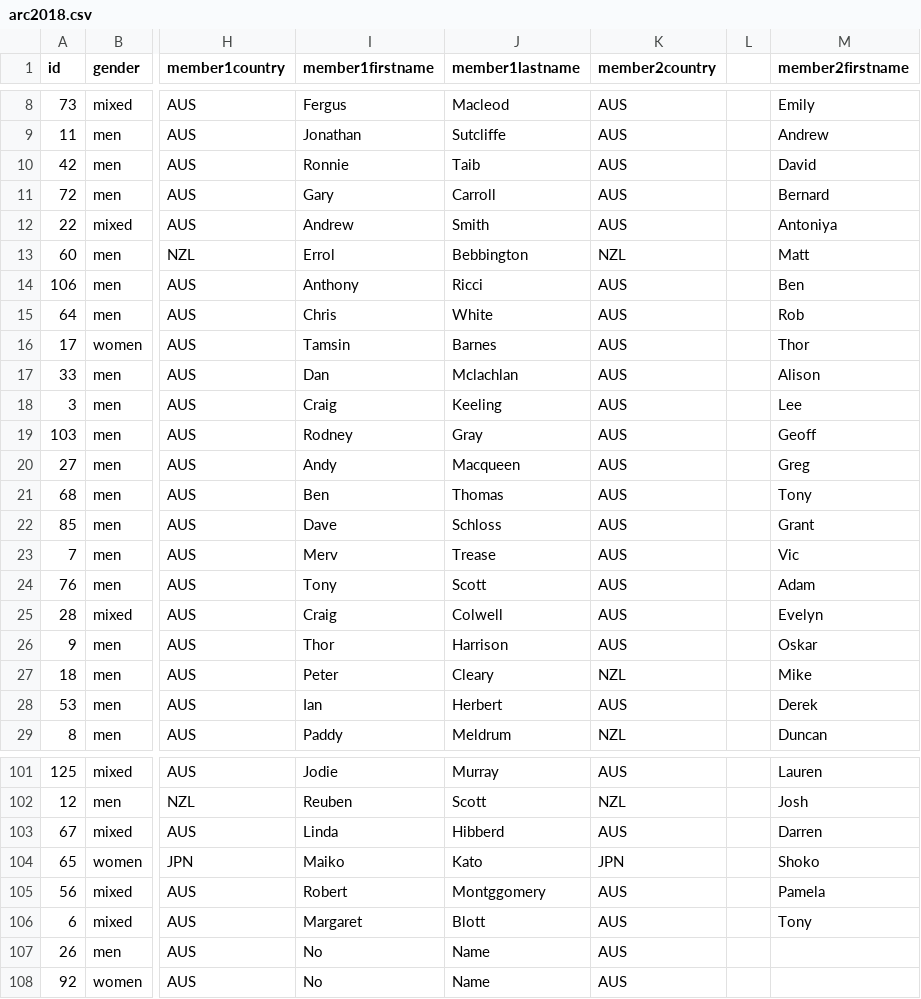
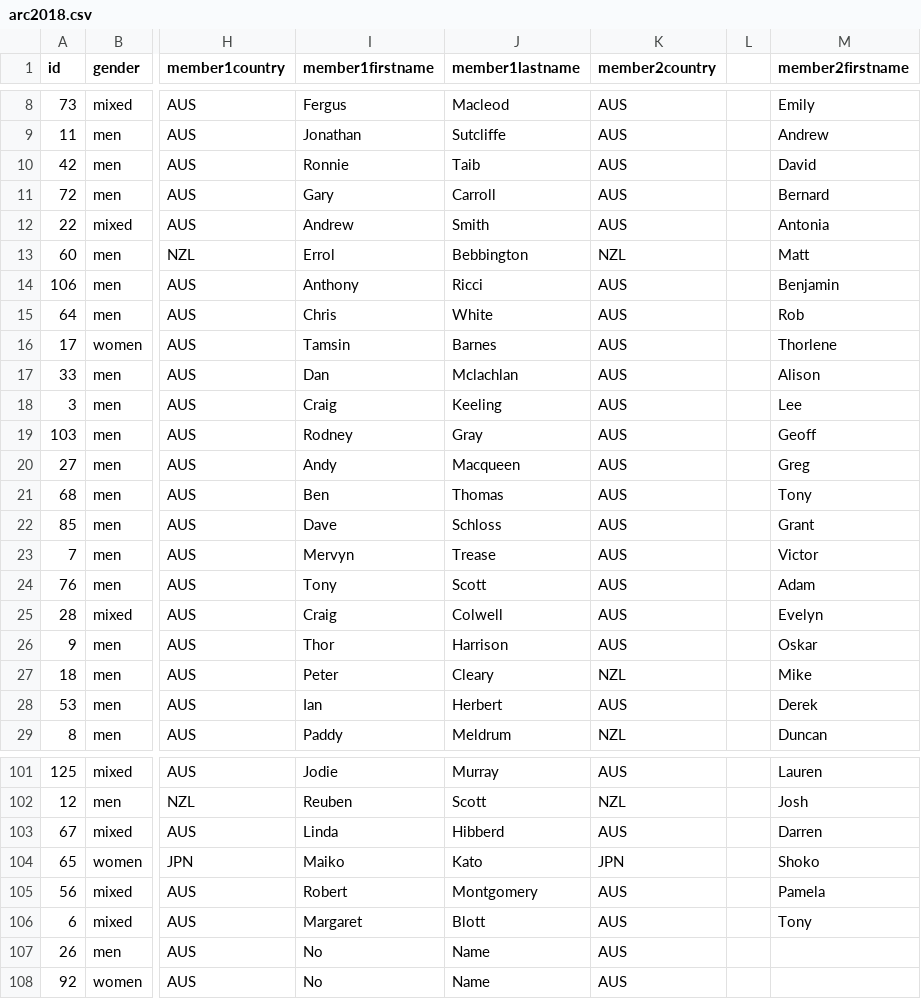
Before and after one commit to jtojnar/wrcq, a CSV file: result/arc2018.csv, drawn as a sheet; only a part is shown, gaps mark what is left out; the diff names each change by its address in the sheet, - before the commit and + after, or states it on an @@ line.

```diff
--- a/result/arc2018.csv
+++ b/result/arc2018.csv
-M12 (member2firstname): Antoniya
+M12 (member2firstname): Antonia
-M14 (member2firstname): Ben
+M14 (member2firstname): Benjamin
-M16 (member2firstname): Thor
+M16 (member2firstname): Thorlene
-I23 (member1firstname): Merv
+I23 (member1firstname): Mervyn
-M23 (member2firstname): Vic
+M23 (member2firstname): Victor
-J105 (member1lastname): Montggomery
+J105 (member1lastname): Montgomery
```
Also changed, not shown: result/arc2017.csv, result/aurc2017.csv, 9 other files.
